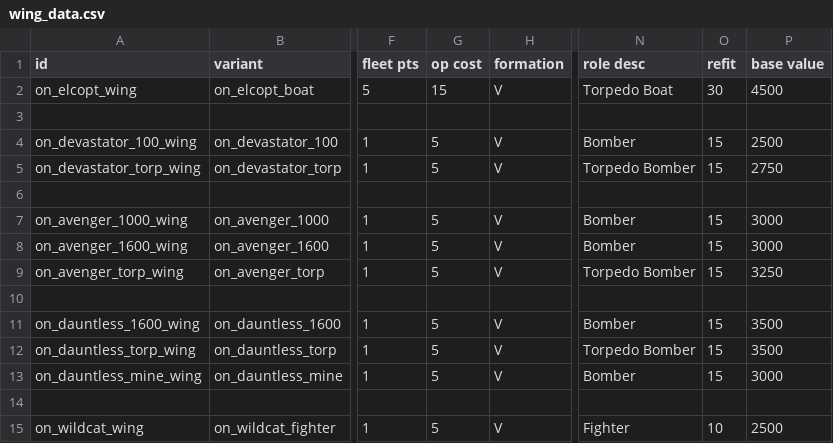
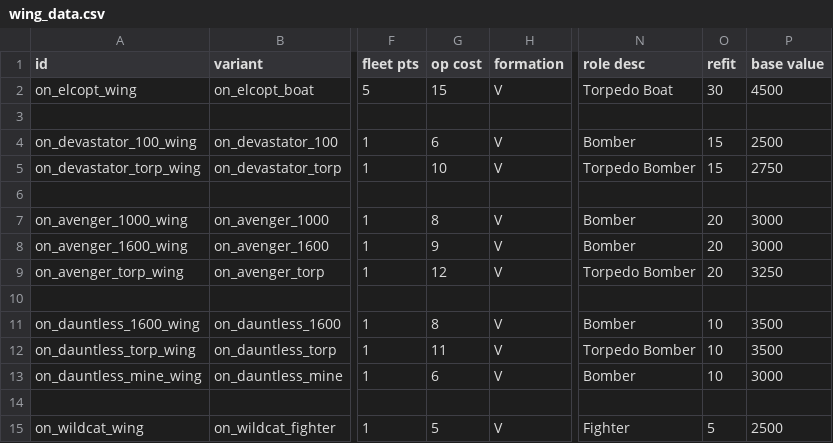
Before and after one commit to OfflcerSam/NavalSector, a CSV file: data/hulls/wing_data.csv, drawn as a sheet; only a part is shown, gaps mark what is left out; the diff names each change by its address in the sheet, - before the commit and + after, or states it on an @@ line.

Commit message:
edit

```diff
--- a/data/hulls/wing_data.csv
+++ b/data/hulls/wing_data.csv
-G4 (op cost): 5
+G4 (op cost): 6
-G5 (op cost): 5
+G5 (op cost): 10
-G7 (op cost): 5
+G7 (op cost): 8
-O7:O9 (refit): 15
+O7:O9 (refit): 20
-G8 (op cost): 5
+G8 (op cost): 9
-G9 (op cost): 5
+G9 (op cost): 12
-G11 (op cost): 5
+G11 (op cost): 8
-O11:O13 (refit): 15
+O11:O13 (refit): 10
-G12 (op cost): 5
+G12 (op cost): 11
-G13 (op cost): 5
+G13 (op cost): 6
-O15 (refit): 10
+O15 (refit): 5
```
